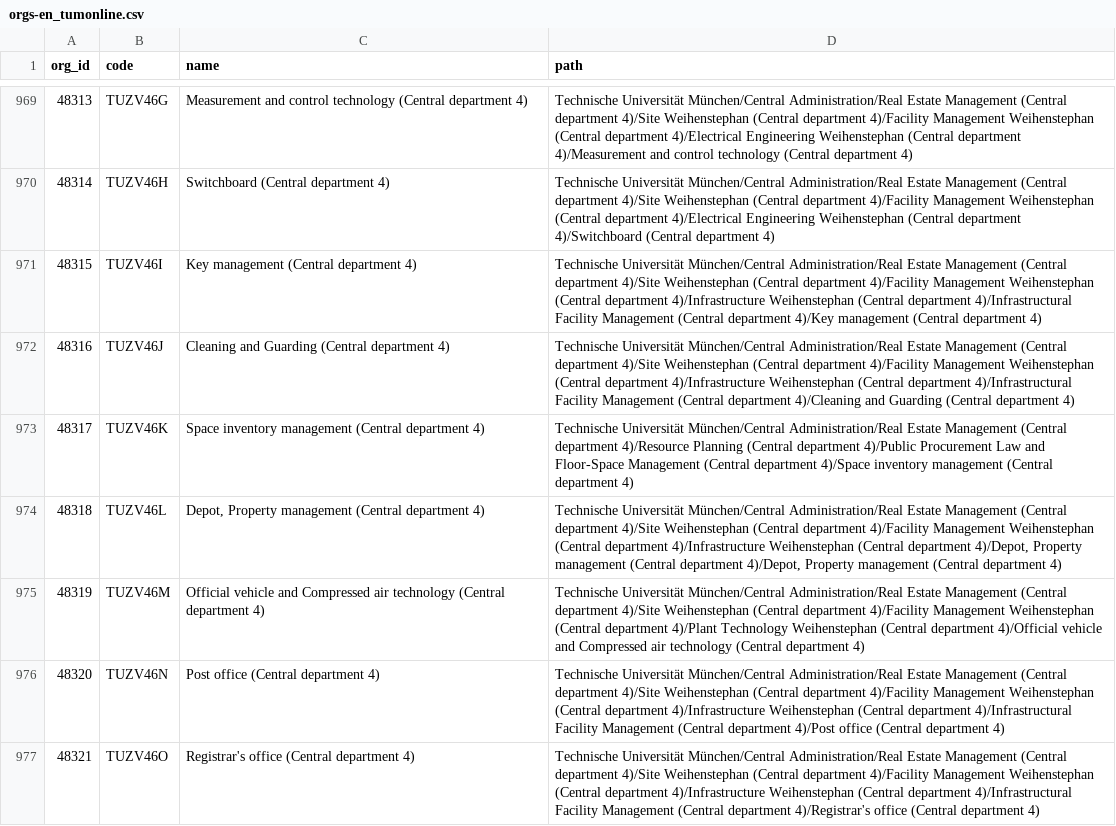
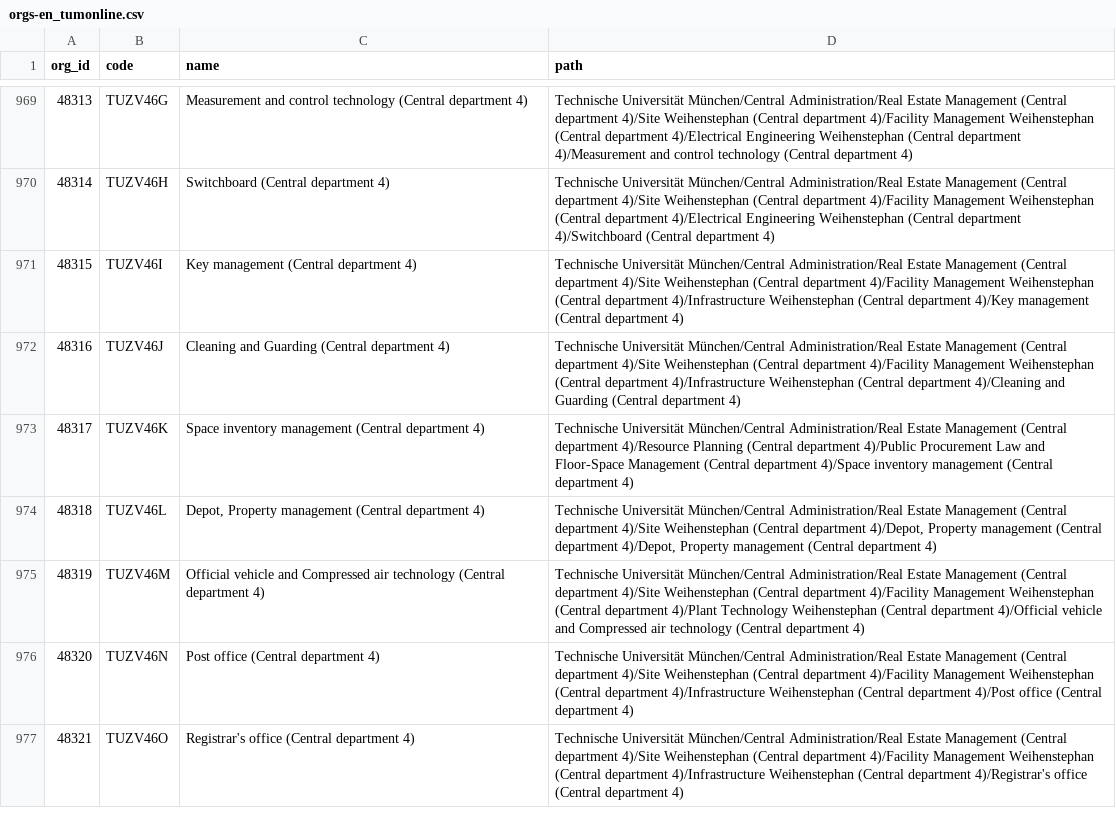
Before and after one commit to TUM-Dev/NavigaTUM, a CSV file: data/external/results/orgs-en_tumonline.csv, drawn as a sheet; only a part is shown, gaps mark what is left out; the diff covers the shown part only.

```diff
--- a/data/external/results/orgs-en_tumonline.csv
+++ b/data/external/results/orgs-en_tumonline.csv
@@ -970,8 +970,8 @@ org_id,code,name,path
 48314,TUZV46H,Switchboard (Central department 4),Technische Universität München/Central Administration/Real Estate Management (Central department 4)/Site Weihenstephan (Central department 4)/Facility Management Weihenstephan (Central department 4)/Electrical Engineering Weihenstephan (Central department 4)/Switchboard (Central department 4)
-48315,TUZV46I,Key management (Central department 4),Technische Universität München/Central Administration/Real Estate Management (Central department 4)/Site Weihenstephan (Central department 4)/Facility Management Weihenstephan (Central department 4)/Infrastructure Weihenstephan (Central department 4)/Infrastructural Facility Management (Central department 4)/Key management (Central department 4)
-48316,TUZV46J,Cleaning and Guarding (Central department 4),Technische Universität München/Central Administration/Real Estate Management (Central department 4)/Site Weihenstephan (Central department 4)/Facility Management Weihenstephan (Central department 4)/Infrastructure Weihenstephan (Central department 4)/Infrastructural Facility Management (Central department 4)/Cleaning and Guarding (Central department 4)
+48315,TUZV46I,Key management (Central department 4),Technische Universität München/Central Administration/Real Estate Management (Central department 4)/Site Weihenstephan (Central department 4)/Facility Management Weihenstephan (Central department 4)/Infrastructure Weihenstephan (Central department 4)/Key management (Central department 4)
+48316,TUZV46J,Cleaning and Guarding (Central department 4),Technische Universität München/Central Administration/Real Estate Management (Central department 4)/Site Weihenstephan (Central department 4)/Facility Management Weihenstephan (Central department 4)/Infrastructure Weihenstephan (Central department 4)/Cleaning and Guarding (Central department 4)
 48317,TUZV46K,Space inventory management (Central department 4),Technische Universität München/Central Administration/Real Estate Management (Central department 4)/Resource Planning (Central department 4)/Public Procurement Law and Floor-Space Management (Central department 4)/Space inventory management (Central department 4)
-48318,TUZV46L,"Depot, Property management (Central department 4)","Technische Universität München/Central Administration/Real Estate Management (Central department 4)/Site Weihenstephan (Central department 4)/Facility Management Weihenstephan (Central department 4)/Infrastructure Weihenstephan (Central department 4)/Depot, Property management (Central department 4)/Depot, Property management (Central department 4)"
+48318,TUZV46L,"Depot, Property management (Central department 4)","Technische Universität München/Central Administration/Real Estate Management (Central department 4)/Site Weihenstephan (Central department 4)/Depot, Property management (Central department 4)/Depot, Property management (Central department 4)"
 48319,TUZV46M,Official vehicle and Compressed air technology (Central department 4),Technische Universität München/Central Administration/Real Estate Management (Central department 4)/Site Weihenstephan (Central department 4)/Facility Management Weihenstephan (Central department 4)/Plant Technology Weihenstephan (Central department 4)/Official vehicle and Compressed air technology (Central department 4)
-48320,TUZV46N,Post office (Central department 4),Technische Universität München/Central Administration/Real Estate Management (Central department 4)/Site Weihenstephan (Central department 4)/Facility Management Weihenstephan (Central department 4)/Infrastructure Weihenstephan (Central department 4)/Infrastructural Facility Management (Central department 4)/Post office (Central department 4)
-48321,TUZV46O,Registrar's office (Central department 4),Technische Universität München/Central Administration/Real Estate Management (Central department 4)/Site Weihenstephan (Central department 4)/Facility Management Weihenstephan (Central department 4)/Infrastructure Weihenstephan (Central department 4)/Infrastructural Facility Management (Central department 4)/Registrar's office (Central department 4)
+48320,TUZV46N,Post office (Central department 4),Technische Universität München/Central Administration/Real Estate Management (Central department 4)/Site Weihenstephan (Central department 4)/Facility Management Weihenstephan (Central department 4)/Infrastructure Weihenstephan (Central department 4)/Post office (Central department 4)
+48321,TUZV46O,Registrar's office (Central department 4),Technische Universität München/Central Administration/Real Estate Management (Central department 4)/Site Weihenstephan (Central department 4)/Facility Management Weihenstephan (Central department 4)/Infrastructure Weihenstephan (Central department 4)/Registrar's office (Central department 4)
```
Also changed, not shown: 3 added rows, 2 removed rows and 21 edited cells elsewhere in this file, data/external/results/orgs-de_tumonline.csv.
